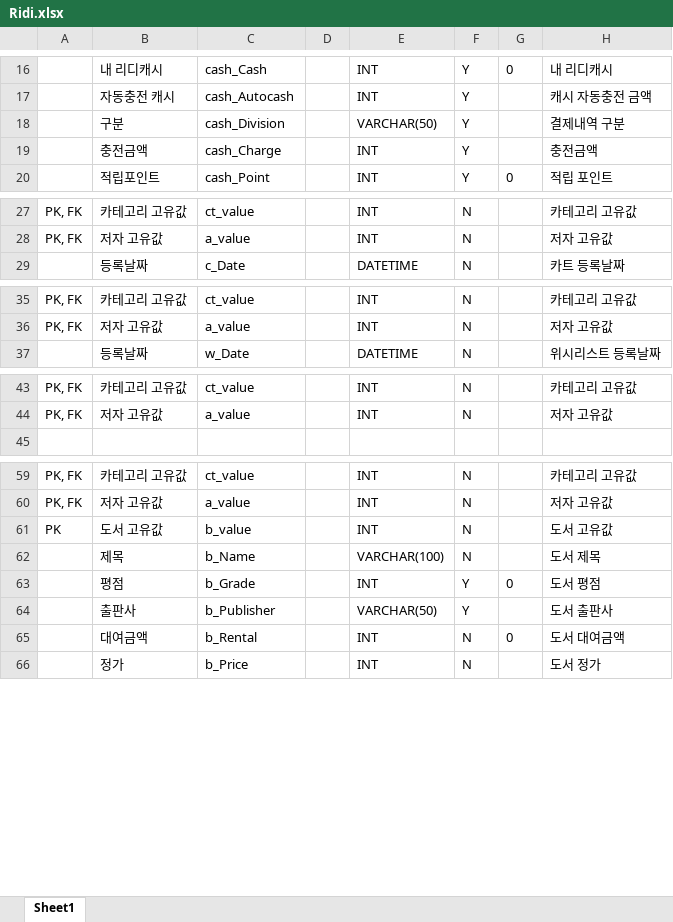
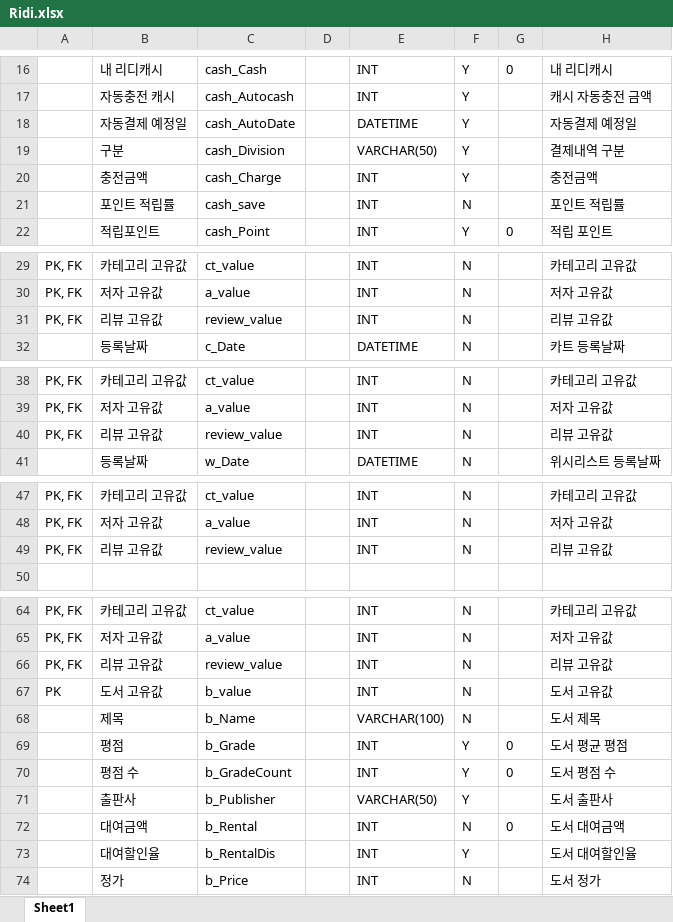
Before and after one commit to mega-teamproject/teamproject1, an Excel workbook: 분석/Ridi.xlsx, sheet Sheet1, drawn as a sheet; only a part is shown, gaps mark what is left out; values as stored, in another font and other column widths than the file's, no borders; addresses are those after the commit; the diff covers the shown part only; the diff names each change by its address in the sheet, - before the commit and + after, or states it on an @@ line.

```diff
--- a/분석/Ridi.xlsx (sheet Sheet1)
+++ b/분석/Ridi.xlsx (sheet Sheet1)
+row 18:  | 자동결제 예정일 | cash_AutoDate |  | DATETIME | Y |  | 자동결제 예정일
+row 21:  | 포인트 적립률 | cash_save |  | INT | N |  | 포인트 적립률
+row 31: PK, FK | 리뷰 고유값 | review_value |  | INT | N |  | 리뷰 고유값
+row 40: PK, FK | 리뷰 고유값 | review_value |  | INT | N |  | 리뷰 고유값
+row 49: PK, FK | 리뷰 고유값 | review_value |  | INT | N |  | 리뷰 고유값
+row 66: PK, FK | 리뷰 고유값 | review_value |  | INT | N |  | 리뷰 고유값
-H69: 도서 평점
+H69: 도서 평균 평점
+row 70:  | 평점 수 | b_GradeCount |  | INT | Y | 0 | 도서 평점 수
+row 73:  | 대여할인율 | b_RentalDis |  | INT | Y |  | 도서 대여할인율
```
Also changed, not shown: 56 added rows elsewhere in this sheet, 1 other file.
